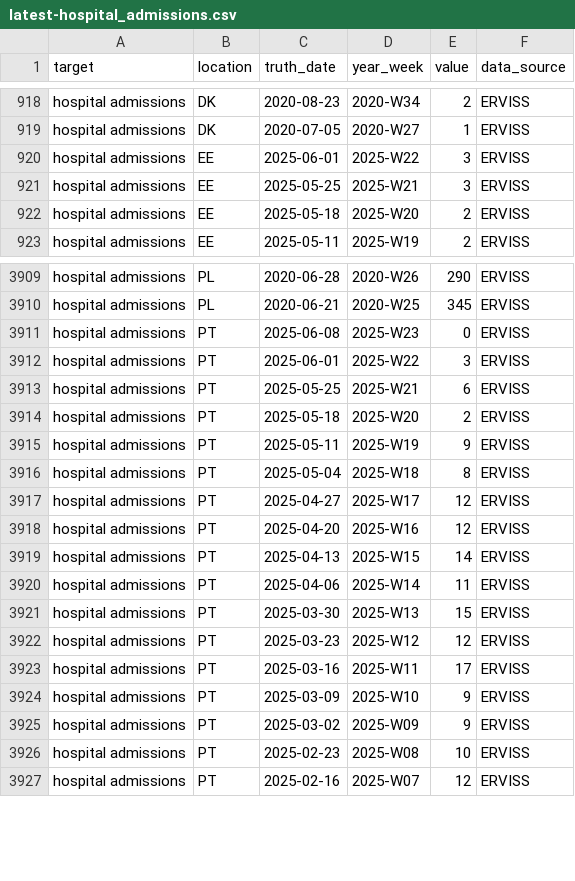
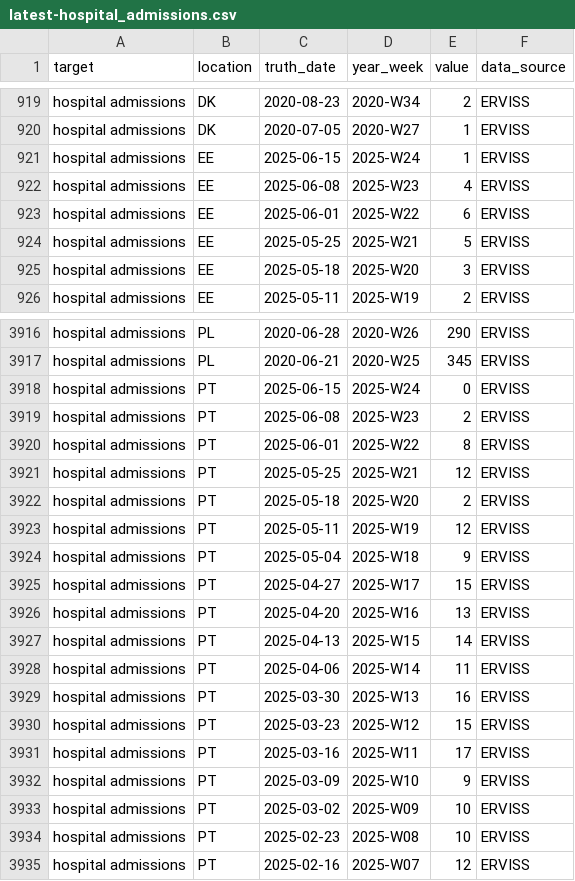
Before and after one commit to vinkenoogm/RespiCast-Covid19, a CSV file: target-data/latest-hospital_admissions.csv, drawn as a sheet; only a part is shown, gaps mark what is left out; the diff covers the shown part only.

```diff
--- a/target-data/latest-hospital_admissions.csv
+++ b/target-data/latest-hospital_admissions.csv
@@ -919,5 +920,7 @@ hospital admissions,DK,2020-08-23,2020-W34,2,ERVISS
 hospital admissions,DK,2020-07-05,2020-W27,1,ERVISS
-hospital admissions,EE,2025-06-01,2025-W22,3,ERVISS
-hospital admissions,EE,2025-05-25,2025-W21,3,ERVISS
-hospital admissions,EE,2025-05-18,2025-W20,2,ERVISS
+hospital admissions,EE,2025-06-15,2025-W24,1,ERVISS
+hospital admissions,EE,2025-06-08,2025-W23,4,ERVISS
+hospital admissions,EE,2025-06-01,2025-W22,6,ERVISS
+hospital admissions,EE,2025-05-25,2025-W21,5,ERVISS
+hospital admissions,EE,2025-05-18,2025-W20,3,ERVISS
 hospital admissions,EE,2025-05-11,2025-W19,2,ERVISS
@@ -3910,17 +3917,18 @@ hospital admissions,PL,2020-06-28,2020-W26,290,ERVISS
 hospital admissions,PL,2020-06-21,2020-W25,345,ERVISS
-hospital admissions,PT,2025-06-08,2025-W23,0,ERVISS
-hospital admissions,PT,2025-06-01,2025-W22,3,ERVISS
-hospital admissions,PT,2025-05-25,2025-W21,6,ERVISS
+hospital admissions,PT,2025-06-15,2025-W24,0,ERVISS
+hospital admissions,PT,2025-06-08,2025-W23,2,ERVISS
+hospital admissions,PT,2025-06-01,2025-W22,8,ERVISS
+hospital admissions,PT,2025-05-25,2025-W21,12,ERVISS
 hospital admissions,PT,2025-05-18,2025-W20,2,ERVISS
-hospital admissions,PT,2025-05-11,2025-W19,9,ERVISS
-hospital admissions,PT,2025-05-04,2025-W18,8,ERVISS
-hospital admissions,PT,2025-04-27,2025-W17,12,ERVISS
-hospital admissions,PT,2025-04-20,2025-W16,12,ERVISS
+hospital admissions,PT,2025-05-11,2025-W19,12,ERVISS
+hospital admissions,PT,2025-05-04,2025-W18,9,ERVISS
+hospital admissions,PT,2025-04-27,2025-W17,15,ERVISS
+hospital admissions,PT,2025-04-20,2025-W16,13,ERVISS
 hospital admissions,PT,2025-04-13,2025-W15,14,ERVISS
 hospital admissions,PT,2025-04-06,2025-W14,11,ERVISS
-hospital admissions,PT,2025-03-30,2025-W13,15,ERVISS
-hospital admissions,PT,2025-03-23,2025-W12,12,ERVISS
+hospital admissions,PT,2025-03-30,2025-W13,16,ERVISS
+hospital admissions,PT,2025-03-23,2025-W12,15,ERVISS
 hospital admissions,PT,2025-03-16,2025-W11,17,ERVISS
 hospital admissions,PT,2025-03-09,2025-W10,9,ERVISS
-hospital admissions,PT,2025-03-02,2025-W09,9,ERVISS
+hospital admissions,PT,2025-03-02,2025-W09,10,ERVISS
 hospital admissions,PT,2025-02-23,2025-W08,10,ERVISS
```
Also changed, not shown: 6 added rows and 65 edited cells elsewhere in this file.
